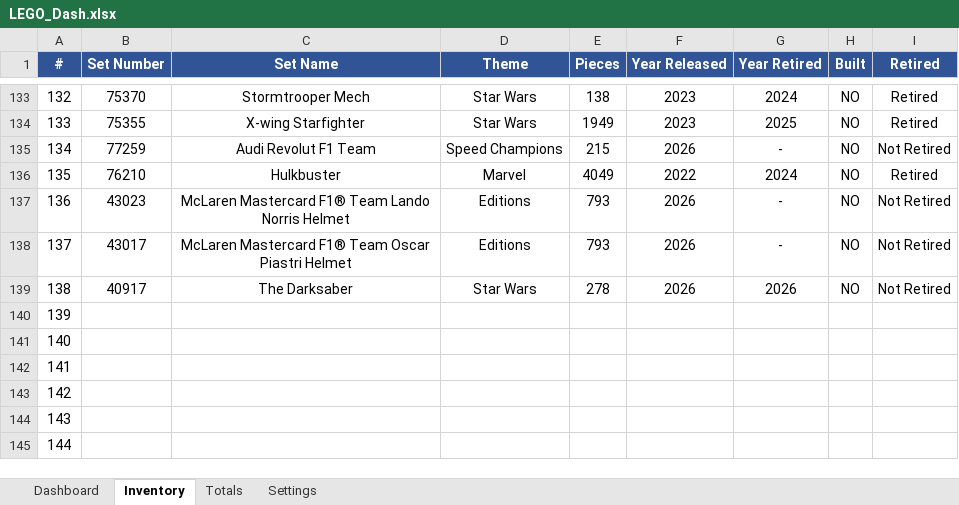
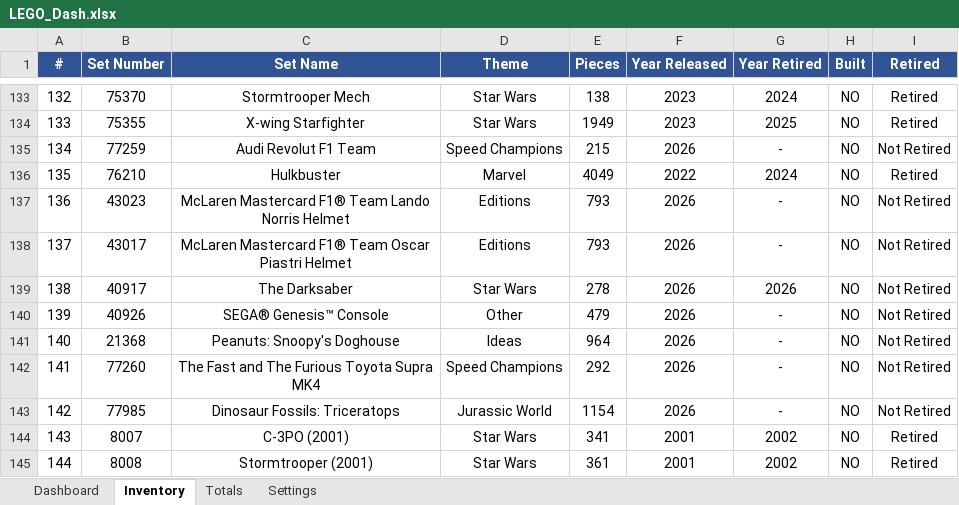
Before and after one commit to lfranoya/lego-xlsx, an Excel workbook: data/LEGO_Dash.xlsx, sheet Inventory, drawn as a sheet; only a part is shown, gaps mark what is left out; values as stored, in another font and other column widths than the file's, no borders; conditional formats not drawn; the diff covers the shown part only; the diff names each change by its address in the sheet, - before the commit and + after, or states it on an @@ line.

```diff
--- a/data/LEGO_Dash.xlsx (sheet Inventory)
+++ b/data/LEGO_Dash.xlsx (sheet Inventory)
-B140 (Set Number): (empty)
+B140 (Set Number): 40926
-C140 (Set Name): (empty)
+C140 (Set Name): SEGA® Genesis™ Console
-D140 (Theme): (empty)
+D140 (Theme): Other
-E140 (Pieces): (empty)
+E140 (Pieces): 479
-F140:F143 (Year Released): (empty)
+F140:F143 (Year Released): 2026
-G140:G143 (Year Retired): (empty)
+G140:G143 (Year Retired): -
-H140:H145 (Built): (empty)
+H140:H145 (Built): NO
-I140:I143 (Retired): (empty)
+I140:I143 (Retired): Not Retired
-B141 (Set Number): (empty)
+B141 (Set Number): 21368
-C141 (Set Name): (empty)
+C141 (Set Name): Peanuts: Snoopy's Doghouse
-D141 (Theme): (empty)
+D141 (Theme): Ideas
-E141 (Pieces): (empty)
+E141 (Pieces): 964
-B142 (Set Number): (empty)
+B142 (Set Number): 77260
-C142 (Set Name): (empty)
+C142 (Set Name): The Fast and The Furious Toyota Supra MK4
-D142 (Theme): (empty)
+D142 (Theme): Speed Champions
-E142 (Pieces): (empty)
+E142 (Pieces): 292
-B143 (Set Number): (empty)
+B143 (Set Number): 77985
-C143 (Set Name): (empty)
+C143 (Set Name): Dinosaur Fossils: Triceratops
-D143 (Theme): (empty)
+D143 (Theme): Jurassic World
-E143 (Pieces): (empty)
+E143 (Pieces): 1154
-B144 (Set Number): (empty)
+B144 (Set Number): 8007
-C144 (Set Name): (empty)
+C144 (Set Name): C-3PO (2001)
-D144:D145 (Theme): (empty)
+D144:D145 (Theme): Star Wars
-E144 (Pieces): (empty)
+E144 (Pieces): 341
-F144:F145 (Year Released): (empty)
+F144:F145 (Year Released): 2001
-G144:G145 (Year Retired): (empty)
+G144:G145 (Year Retired): 2002
-I144:I145 (Retired): (empty)
+I144:I145 (Retired): Retired
-B145 (Set Number): (empty)
+B145 (Set Number): 8008
-C145 (Set Name): (empty)
+C145 (Set Name): Stormtrooper (2001)
-E145 (Pieces): (empty)
+E145 (Pieces): 361
```
Also changed, not shown: 16 edited cells elsewhere in this sheet, sheet Dashboard, formulas that keep their value, charts or pictures.
